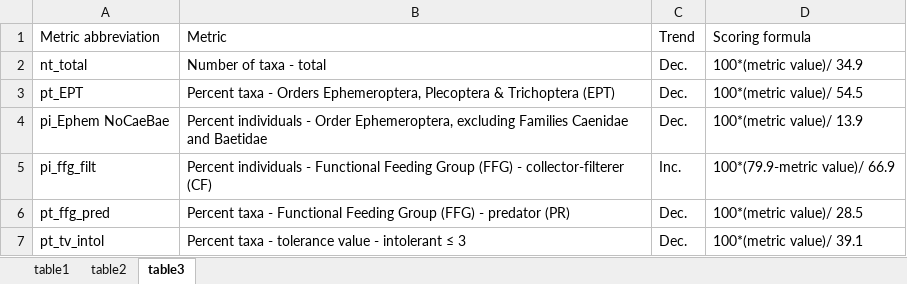
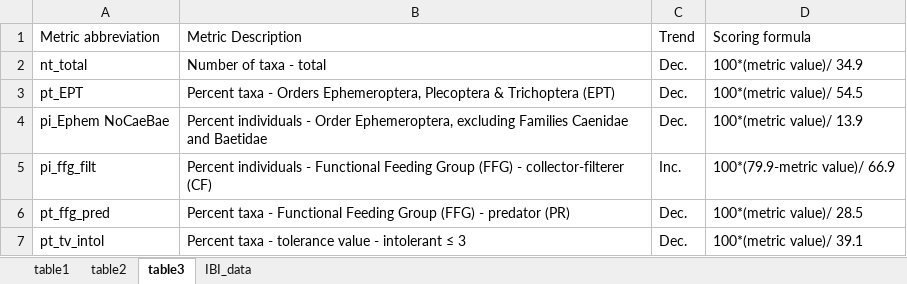
Before and after one commit to Blocktt/MassIBItools, an Excel workbook: inst/shiny-examples/MassIBItools/Extras/tables/Instruction_Tables.xlsx, sheet table3, drawn as a sheet; values as stored, in another font and other column widths than the file's, no borders; the diff names each change by its address in the sheet, - before the commit and + after, or states it on an @@ line.

```diff
--- a/inst/shiny-examples/MassIBItools/Extras/tables/Instruction_Tables.xlsx (sheet table3)
+++ b/inst/shiny-examples/MassIBItools/Extras/tables/Instruction_Tables.xlsx (sheet table3)
+sheet tab: IBI_data
-B1: Metric
+B1: Metric Description
```
Also changed, not shown: sheet table2, 15 other files.
